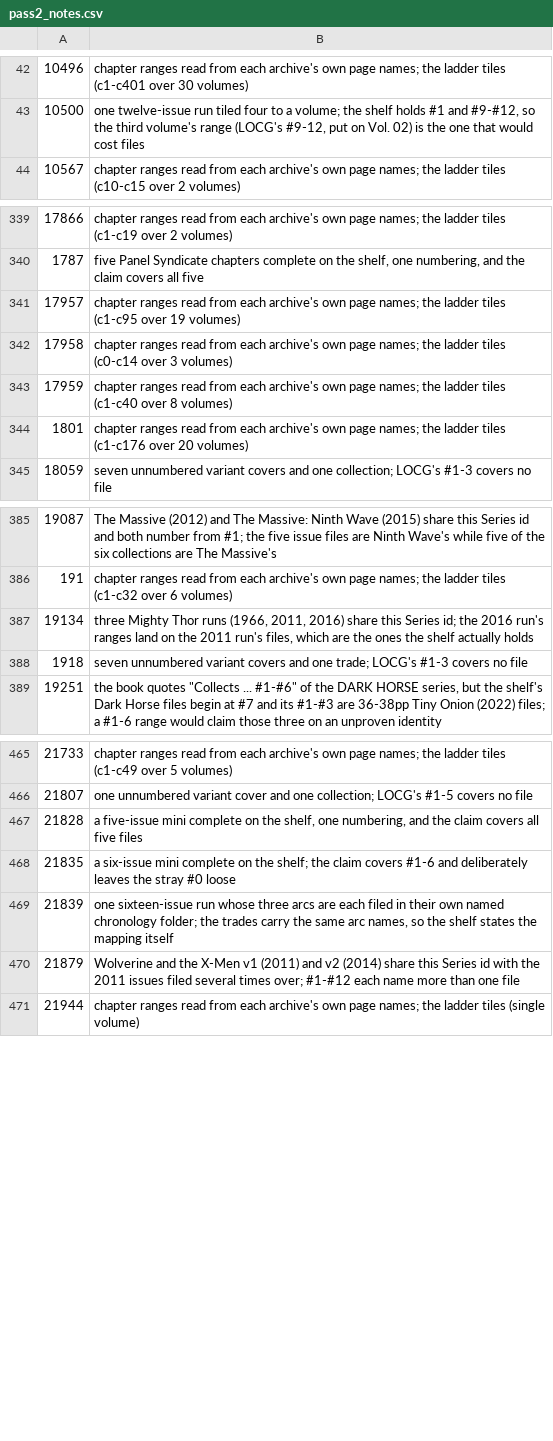
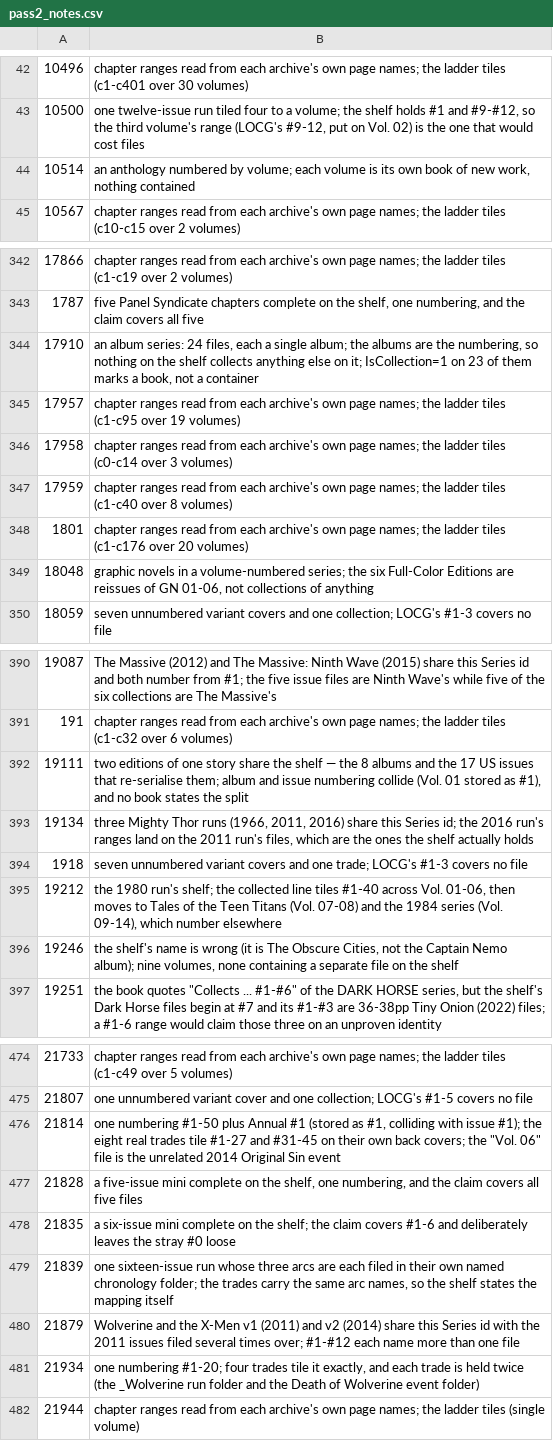
Before and after one commit to ecarpouzis/MovieTheater, a CSV file: docs/books/containment/tools/pass2_notes.csv, drawn as a sheet; only a part is shown, gaps mark what is left out; the diff covers the shown part only; the diff names each change by its address in the sheet, - before the commit and + after, or states it on an @@ line.

```diff
--- a/docs/books/containment/tools/pass2_notes.csv
+++ b/docs/books/containment/tools/pass2_notes.csv
+row 44: 10514 | an anthology numbered by volume; each volume is its own book of new work, nothing contained
+row 344: 17910 | an album series: 24 files, each a single album; the albums are the numbering, so nothing on the shelf collects anything else on it; IsCollection=1 on 23 of them marks a book, not a container
+row 349: 18048 | graphic novels in a volume-numbered series; the six Full-Color Editions are reissues of GN 01-06, not collections of anything
+row 392: 19111 | two editions of one story share the shelf — the 8 albums and the 17 US issues that re-serialise them; album and issue numbering collide (Vol. 01 stored as #1), and no book states the split
+row 395: 19212 | the 1980 run's shelf; the collected line tiles #1-40 across Vol. 01-06, then moves to Tales of the Teen Titans (Vol. 07-08) and the 1984 series (Vol. 09-14), which number elsewhere
+row 396: 19246 | the shelf's name is wrong (it is The Obscure Cities, not the Captain Nemo album); nine volumes, none containing a separate file on the shelf
+row 476: 21814 | one numbering #1-50 plus Annual #1 (stored as #1, colliding with issue #1); the eight real trades tile #1-27 and #31-45 on their own back covers; the "Vol. 06" file is the unrelated 2014 Original Sin event
+row 481: 21934 | one numbering #1-20; four trades tile it exactly, and each trade is held twice (the _Wolverine run folder and the Death of Wolverine event folder)
```
Also changed, not shown: 8 added rows elsewhere in this file, docs/books/containment/reports/gap-20260925.tsv, docs/books/containment/tools/pass2_flags.csv, 19 other files.
